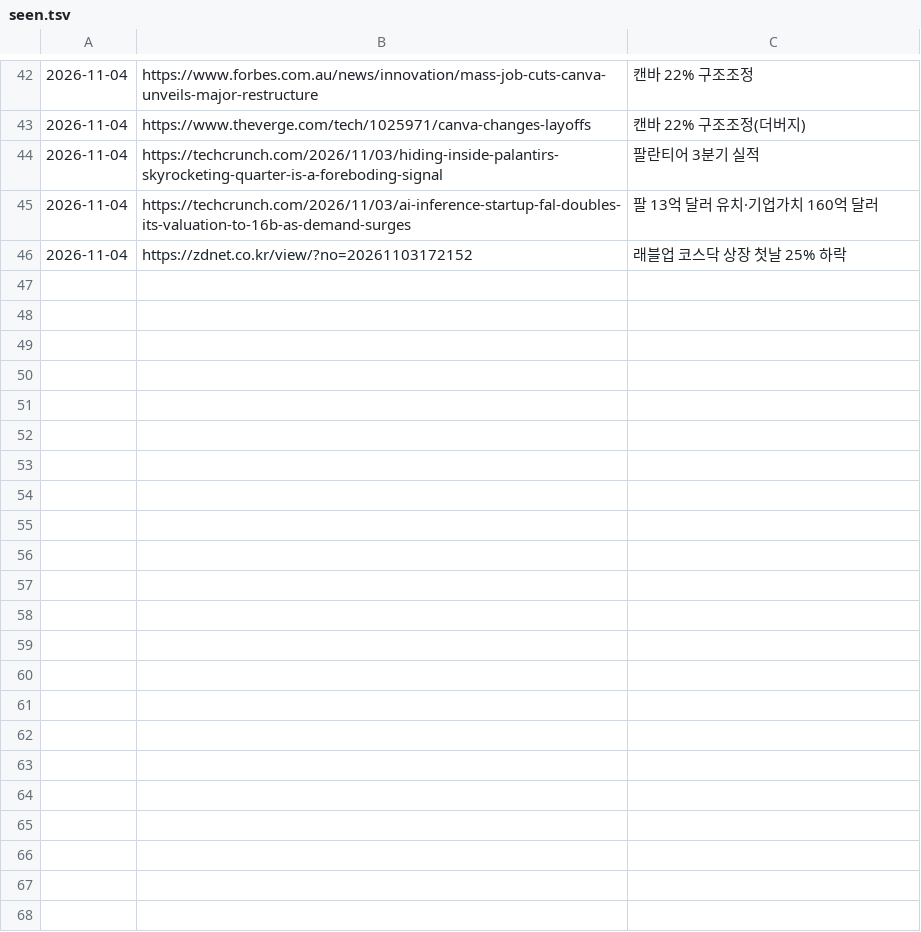
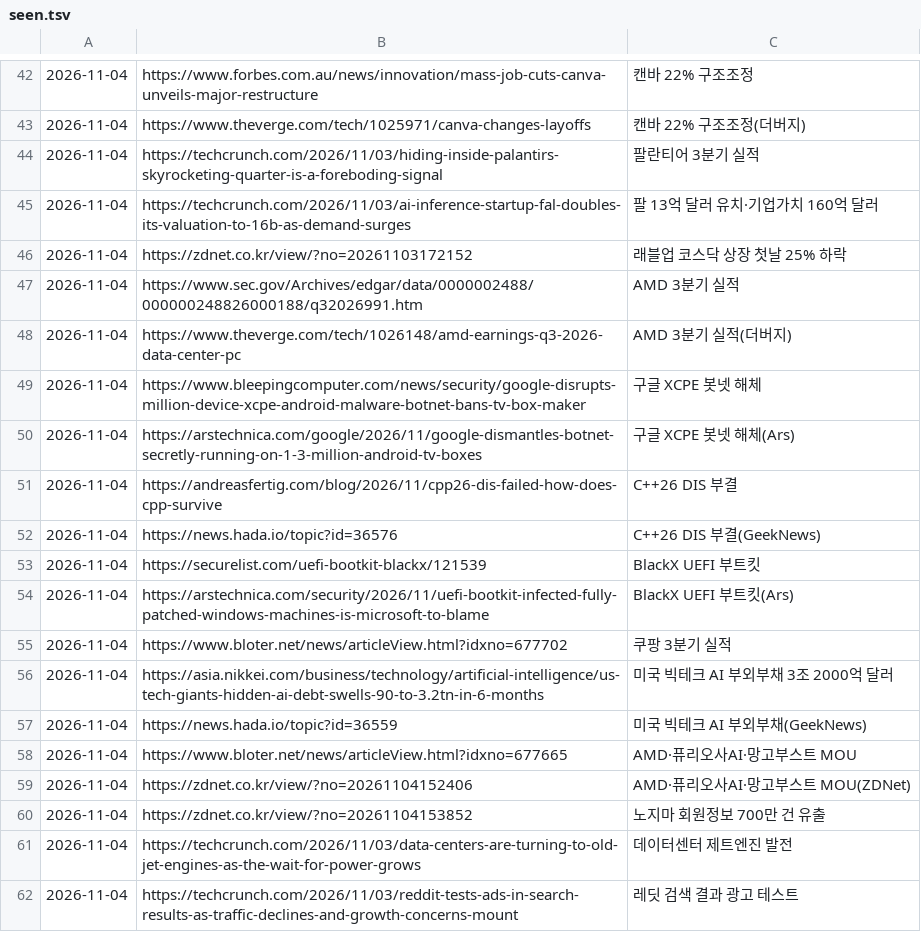
Before and after one commit to Jaesung-kim/it-news, a TSV file: data/seen.tsv, drawn as a sheet; only a part is shown, gaps mark what is left out.

```diff
--- a/data/seen.tsv
+++ b/data/seen.tsv
@@ -46 +46,17 @@
 2026-11-04	https://zdnet.co.kr/view/?no=20261103172152	래블업 코스닥 상장 첫날 25% 하락
+2026-11-04	https://www.sec.gov/Archives/edgar/data/0000002488/000000248826000188/q32026991.htm	AMD 3분기 실적
+2026-11-04	https://www.theverge.com/tech/1026148/amd-earnings-q3-2026-data-center-pc	AMD 3분기 실적(더버지)
+2026-11-04	https://www.bleepingcomputer.com/news/security/google-disrupts-million-device-xcpe-android-malware-botnet-bans-tv-box-maker	구글 XCPE 봇넷 해체
+2026-11-04	https://arstechnica.com/google/2026/11/google-dismantles-botnet-secretly-running-on-1-3-million-android-tv-boxes	구글 XCPE 봇넷 해체(Ars)
+2026-11-04	https://andreasfertig.com/blog/2026/11/cpp26-dis-failed-how-does-cpp-survive	C++26 DIS 부결
+2026-11-04	https://news.hada.io/topic?id=36576	C++26 DIS 부결(GeekNews)
+2026-11-04	https://securelist.com/uefi-bootkit-blackx/121539	BlackX UEFI 부트킷
+2026-11-04	https://arstechnica.com/security/2026/11/uefi-bootkit-infected-fully-patched-windows-machines-is-microsoft-to-blame	BlackX UEFI 부트킷(Ars)
+2026-11-04	https://www.bloter.net/news/articleView.html?idxno=677702	쿠팡 3분기 실적
+2026-11-04	https://asia.nikkei.com/business/technology/artificial-intelligence/us-tech-giants-hidden-ai-debt-swells-90-to-3.2tn-in-6-months	미국 빅테크 AI 부외부채 3조 2000억 달러
+2026-11-04	https://news.hada.io/topic?id=36559	미국 빅테크 AI 부외부채(GeekNews)
+2026-11-04	https://www.bloter.net/news/articleView.html?idxno=677665	AMD·퓨리오사AI·망고부스트 MOU
+2026-11-04	https://zdnet.co.kr/view/?no=20261104152406	AMD·퓨리오사AI·망고부스트 MOU(ZDNet)
+2026-11-04	https://zdnet.co.kr/view/?no=20261104153852	노지마 회원정보 700만 건 유출
+2026-11-04	https://techcrunch.com/2026/11/03/data-centers-are-turning-to-old-jet-engines-as-the-wait-for-power-grows	데이터센터 제트엔진 발전
+2026-11-04	https://techcrunch.com/2026/11/03/reddit-tests-ads-in-search-results-as-traffic-declines-and-growth-concerns-mount	레딧 검색 결과 광고 테스트
```
Also changed, not shown: 11 other files.
